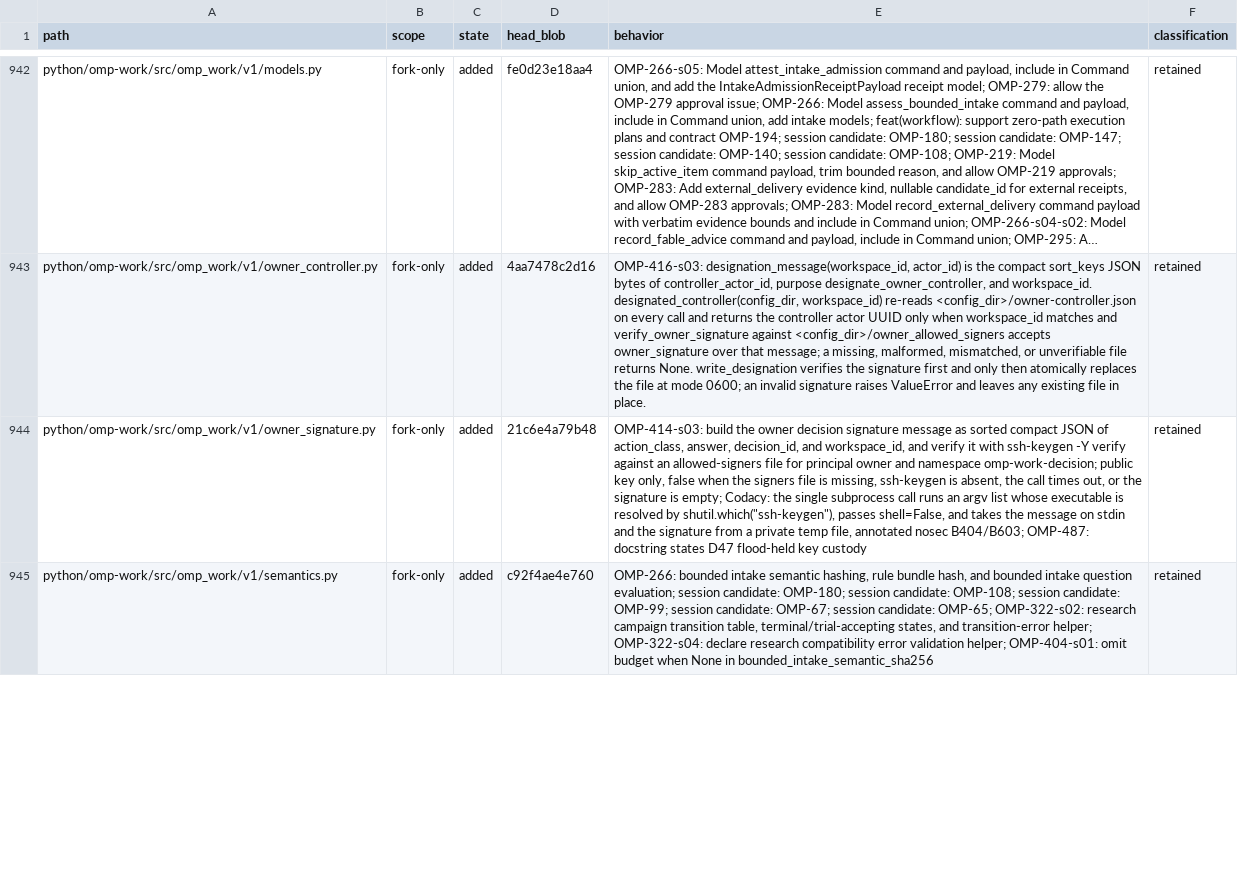
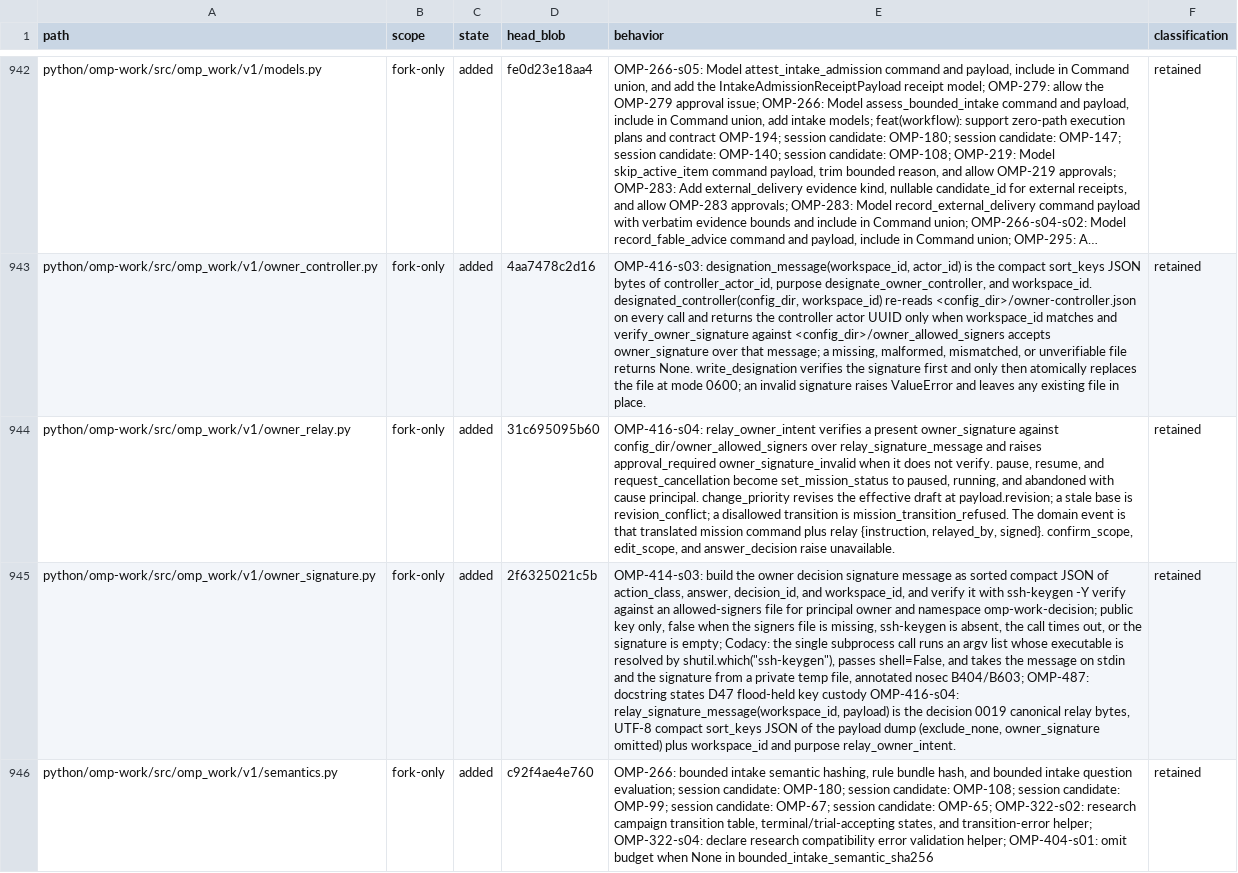
Before and after one commit to theturtlecsz/oh-my-pi, a TSV file: docs/upstream-fork-inventory.tsv, drawn as a sheet; only a part is shown, gaps mark what is left out; long unchanged cells end in …; addresses are those after the commit; the diff covers the shown part only; the diff names each change by its address in the sheet, - before the commit and + after, or states it on an @@ line.

Commit message:
OMP-416-s04: relay pause, resume, cancel, and priority with controller authz

```diff
--- a/docs/upstream-fork-inventory.tsv
+++ b/docs/upstream-fork-inventory.tsv
+row 944: python/omp-work/src/omp_work/v1/owner_relay.py | fork-only | added | 31c695095b60 | OMP-416-s04: relay_owner_intent verifies a present owner_signature against config_dir/owner_allowed_signers over relay_signature_message and raises approval_required owner_signature_invalid when it does not verify. pause, resume, and request_cancellation become set_mission_status to paused, running, and abandoned with cause principal. change_priority revises the effective draft at payload.revision; a stale base is revision_conflict; a disallowed transition is mission_transition_refused. The domain event is that translated mission command plus relay {instruction, relayed_by, signed}. confirm_scope, edit_scope, and answer_decision raise unavailable. | retained
-D945 (head_blob): 21c6e4a79b48
+D945 (head_blob): 2f6325021c5b
-E945 (behavior): …key custody
+E945 (behavior): …key custody OMP-416-s04: relay_signature_message(workspace_id, payload) is the decision 0019 canonical relay bytes, UTF-8 compact sort_keys JSON of the payload dump (exclude_none, owner_signature omitted) plus workspace_id and purpose relay_owner_intent.
```
Also changed, not shown: 2 added rows and 8 edited cells elsewhere in this file, 8 other files.
